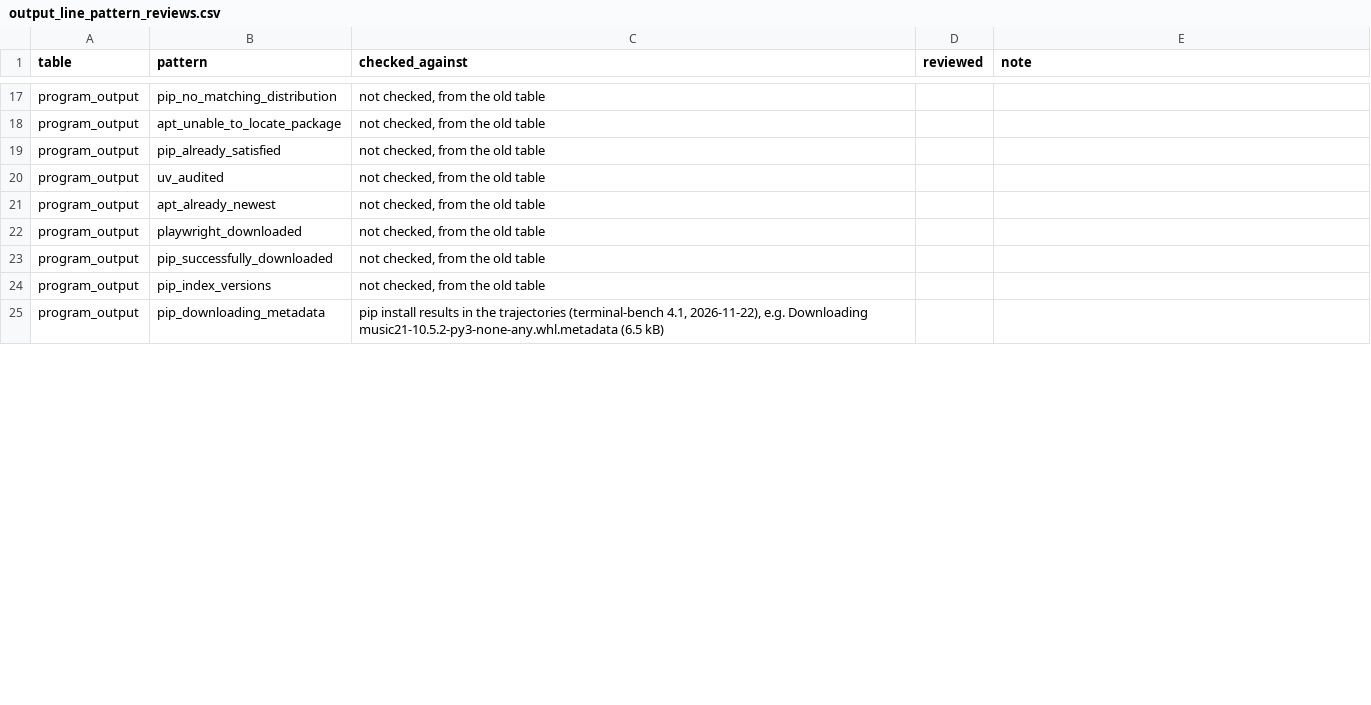
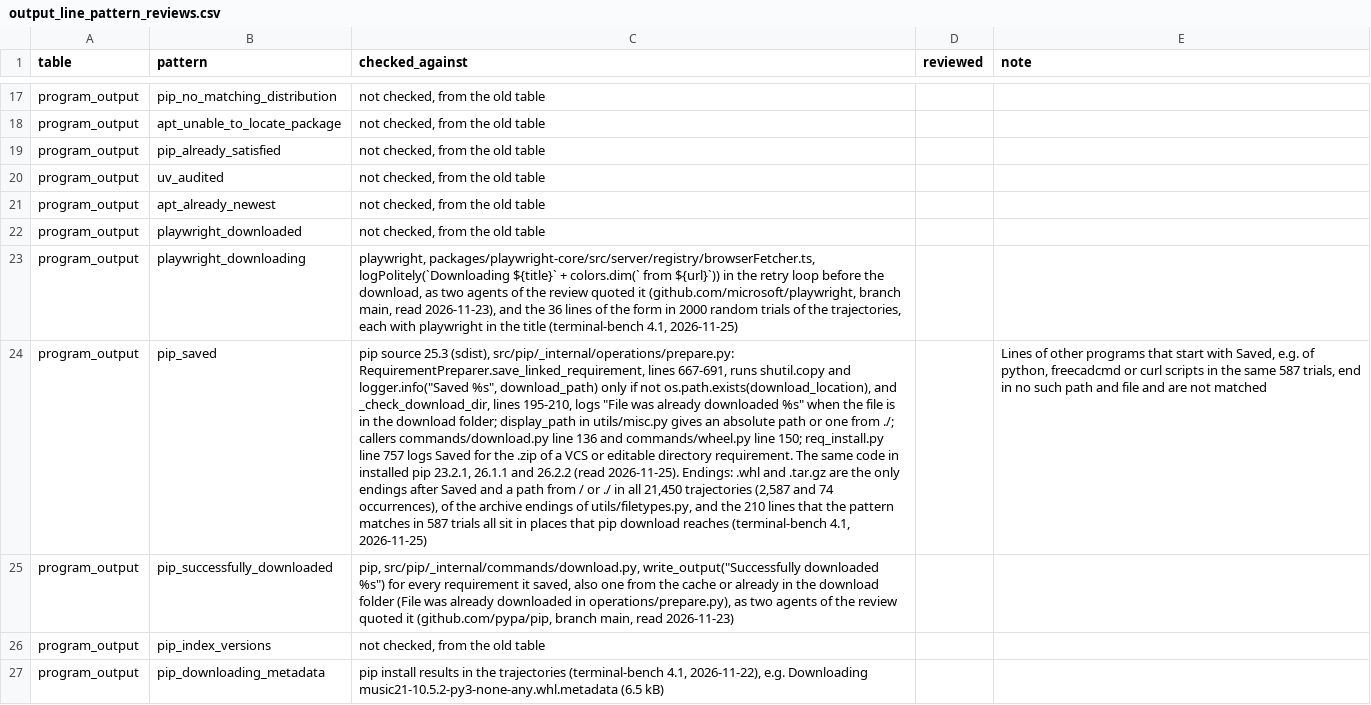
Before and after one commit to 0xjunha/tb-internet-use, a CSV file: src/tb_internet_use/knowledge/declarations/network_request_result/output_line_patterns/output_line_pattern_reviews.csv, drawn as a sheet; only a part is shown, gaps mark what is left out; addresses are those after the commit; the diff covers the shown part only; the diff names each change by its address in the sheet, - before the commit and + after, or states it on an @@ line.

Commit message:
read output lines of apt, pip, playwright, lake and npm for what they show

```diff
--- a/src/tb_internet_use/knowledge/declarations/network_request_result/output_line_patterns/output_line_pattern_reviews.csv
+++ b/src/tb_internet_use/knowledge/declarations/network_request_result/output_line_patterns/output_line_pattern_reviews.csv
+row 23: program_output | playwright_downloading | playwright, packages/playwright-core/src/server/registry/browserFetcher.ts, logPolitely(`Downloading ${title}` + colors.dim(` from ${url}`)) in the retry loop before the download, as two agents of the review quoted it (github.com/microsoft/playwright, branch main, read 2026-11-23), and the 36 lines of the form in 2000 random trials of the trajectories, each with playwright in the title (terminal-bench 4.1, 2026-11-25)
+row 24: program_output | pip_saved | pip source 25.3 (sdist), src/pip/_internal/operations/prepare.py: RequirementPreparer.save_linked_requirement, lines 667-691, runs shutil.copy and logger.info("Saved %s", download_path) only if not os.path.exists(download_location), and _check_download_dir, lines 195-210, logs "File was already downloaded %s" when the file is in the download folder; display_path in utils/misc.py gives an absolute path or one from ./; callers commands/download.py line 136 and commands/wheel.py line 150; req_install.py line 757 logs Saved for the .zip of a VCS or editable directory requirement. The same code in installed pip 23.2.1, 26.1.1 and 26.2.2 (read 2026-11-25). Endings: .whl and .tar.gz are the only endings after Saved and a path from / or ./ in all 21,450 trajectories (2,587 and 74 occurrences), of the archive endings of utils/filetypes.py, and the 210 lines that the pattern matches in 587 trials all sit in places that pip download reaches (terminal-bench 4.1, 2026-11-25) |  | Lines of other programs that start with Saved, e.g. of python, freecadcmd or curl scripts in the same 587 trials, end in no such path and file and are not matched
-C25 (checked_against): not checked, from the old table
+C25 (checked_against): pip, src/pip/_internal/commands/download.py, write_output("Successfully downloaded %s") for every requirement it saved, also one from the cache or already in the download folder (File was already downloaded in operations/prepare.py), as two agents of the review quoted it (github.com/pypa/pip, branch main, read 2026-11-23)
```
Also changed, not shown: 1 added row and 9 edited cells elsewhere in this file, src/tb_internet_use/knowledge/catalogs/network_request_result/program_output_lines.csv, 21 other files.
